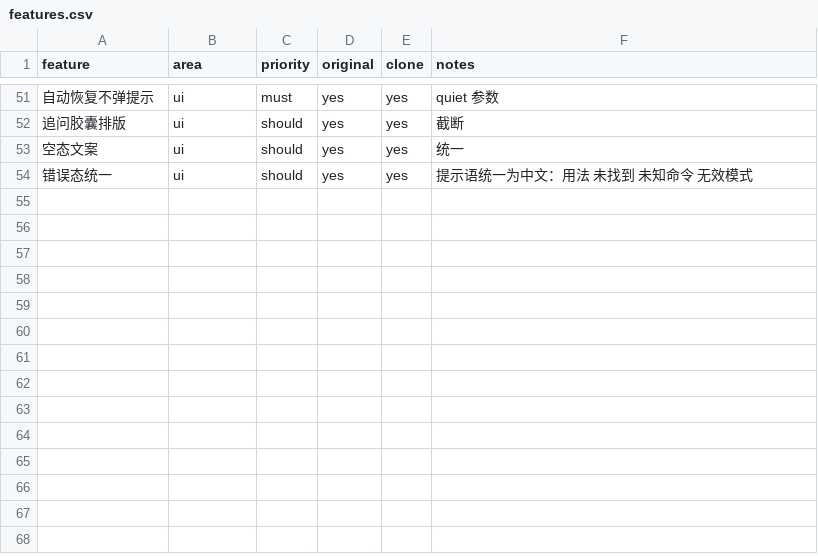
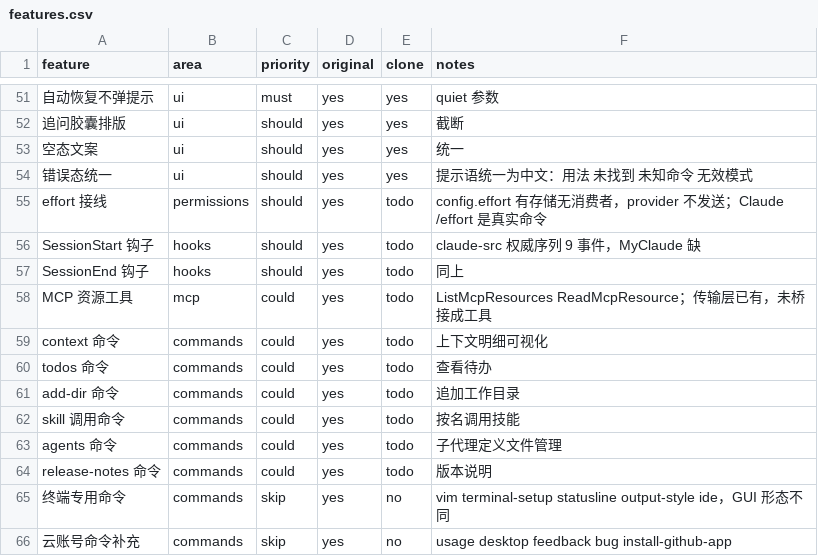
Before and after one commit to lark980-web/MyClaude, a CSV file: replica/features.csv, drawn as a sheet; only a part is shown, gaps mark what is left out; the diff names each change by its address in the sheet, - before the commit and + after, or states it on an @@ line.

Commit message:
docs: MyClaude ↔ Claude Code 差异再核对（replica/diff-2026-10-25.md）
用常规仓库工具对 claude-src 做三维再扫描（命令/钩子/工具），发现四类此前
矩阵未覆盖的差异：

1. /effort 是死设置（高置信，实测）：config.effort 有存储有显示，但全仓库
   无消费者 —— provider 不发送、无提示词注入。与已修复的 fastMode 同病。
   另发现 GUI「深度思考」按钮走提示词包装，与 /effort 互不相通。
2. 钩子缺 SessionStart / SessionEnd：claude-src 常量池权威序列共 9 事件，
   MyClaude 只有 7 个。PermissionRequest/Denied 疑似权限流内部串，未确证不计。
3. MCP 资源工具缺 ListMcpResources / ReadMcpResource：传输层已实现，
   未桥接成模型可用工具。
4. 命令缺口分层：本地可实现 /context /todos /add-dir /skill /agents
   /release-notes；终端专用 /vim /terminal-setup /statusline /output-style
   /ide 价值有限；云端 /usage /desktop /feedback /bug 等不可实现。

意外订正：/effort /fast /rewind 确认为 Claude 真实命令（此前矩阵当作
MyClaude 自创）。工具面对齐确认：MyClaude 23 = Claude 全集 + 4 Git 扩展
- 2 MCP 资源工具；SlashCommand / EnterPlanMode 工具在 claude-src 不存在。

features.csv：+12 行（10 todo / 2 skip），现 50 yes / 5 skip / 10 todo。

注：仓库目录里的 sgzzlb.apk 是用户文件，未纳入提交。

```diff
--- a/replica/features.csv
+++ b/replica/features.csv
+row 55: effort 接线 | permissions | should | yes | todo | config.effort 有存储无消费者，provider 不发送；Claude /effort 是真实命令
+row 56: SessionStart 钩子 | hooks | should | yes | todo | claude-src 权威序列 9 事件，MyClaude 缺
+row 57: SessionEnd 钩子 | hooks | should | yes | todo | 同上
+row 58: MCP 资源工具 | mcp | could | yes | todo | ListMcpResources ReadMcpResource；传输层已有，未桥接成工具
+row 59: context 命令 | commands | could | yes | todo | 上下文明细可视化
+row 60: todos 命令 | commands | could | yes | todo | 查看待办
+row 61: add-dir 命令 | commands | could | yes | todo | 追加工作目录
+row 62: skill 调用命令 | commands | could | yes | todo | 按名调用技能
+row 63: agents 命令 | commands | could | yes | todo | 子代理定义文件管理
+row 64: release-notes 命令 | commands | could | yes | todo | 版本说明
+row 65: 终端专用命令 | commands | skip | yes | no | vim terminal-setup statusline output-style ide，GUI 形态不同
+row 66: 云账号命令补充 | commands | skip | yes | no | usage desktop feedback bug install-github-app
```
Also changed, not shown: 1 other file.
